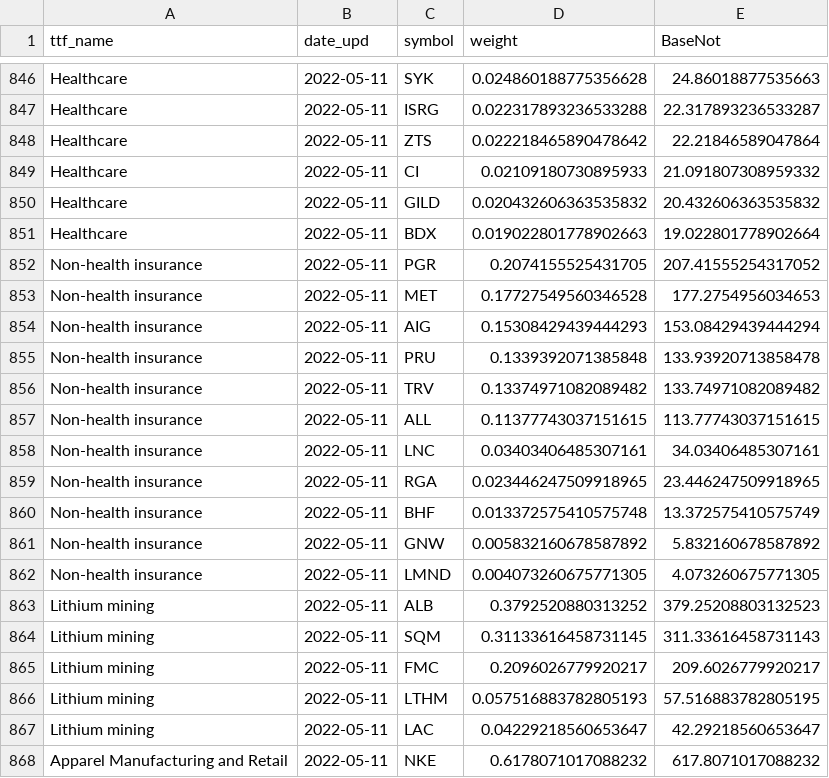
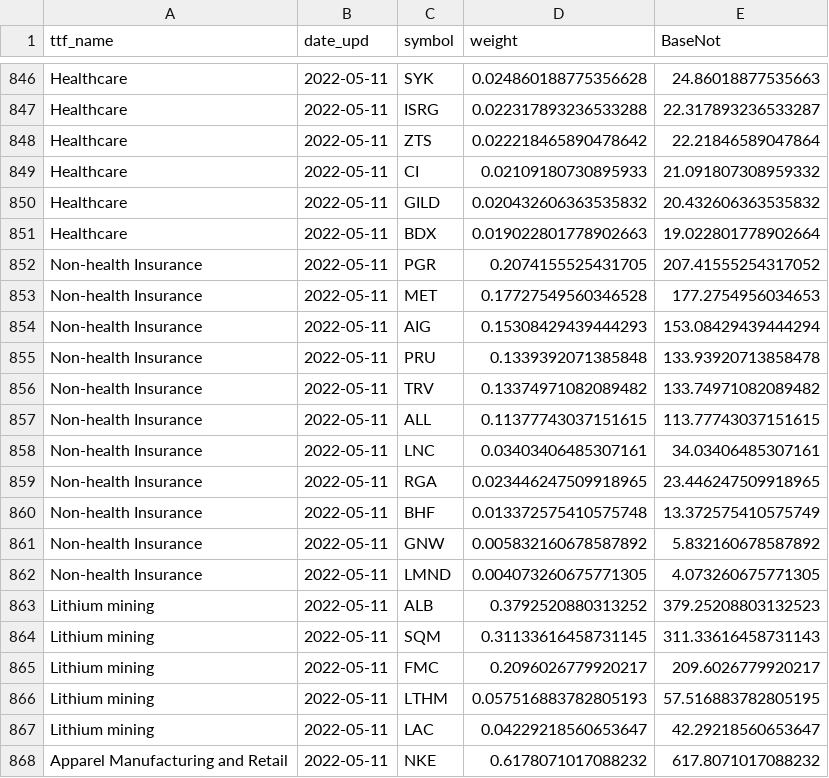
Before and after one commit to gainy-app/gainy, a CSV file: src/meltano/meltano/data/ticker_collections.csv, drawn as a sheet; only a part is shown, gaps mark what is left out.

```diff
--- a/src/meltano/meltano/data/ticker_collections.csv
+++ b/src/meltano/meltano/data/ticker_collections.csv
@@ -851,13 +851,13 @@ Healthcare,2022-05-11,GILD,0.020432606363535832,20.432606363535832
 Healthcare,2022-05-11,BDX,0.019022801778902663,19.022801778902664
-Non-health insurance,2022-05-11,PGR,0.2074155525431705,207.41555254317052
-Non-health insurance,2022-05-11,MET,0.17727549560346528,177.2754956034653
-Non-health insurance,2022-05-11,AIG,0.15308429439444293,153.08429439444294
-Non-health insurance,2022-05-11,PRU,0.1339392071385848,133.93920713858478
-Non-health insurance,2022-05-11,TRV,0.13374971082089482,133.74971082089482
-Non-health insurance,2022-05-11,ALL,0.11377743037151615,113.77743037151615
-Non-health insurance,2022-05-11,LNC,0.03403406485307161,34.03406485307161
-Non-health insurance,2022-05-11,RGA,0.023446247509918965,23.446247509918965
-Non-health insurance,2022-05-11,BHF,0.013372575410575748,13.372575410575749
-Non-health insurance,2022-05-11,GNW,0.005832160678587892,5.832160678587892
-Non-health insurance,2022-05-11,LMND,0.004073260675771305,4.073260675771305
+Non-health Insurance,2022-05-11,PGR,0.2074155525431705,207.41555254317052
+Non-health Insurance,2022-05-11,MET,0.17727549560346528,177.2754956034653
+Non-health Insurance,2022-05-11,AIG,0.15308429439444293,153.08429439444294
+Non-health Insurance,2022-05-11,PRU,0.1339392071385848,133.93920713858478
+Non-health Insurance,2022-05-11,TRV,0.13374971082089482,133.74971082089482
+Non-health Insurance,2022-05-11,ALL,0.11377743037151615,113.77743037151615
+Non-health Insurance,2022-05-11,LNC,0.03403406485307161,34.03406485307161
+Non-health Insurance,2022-05-11,RGA,0.023446247509918965,23.446247509918965
+Non-health Insurance,2022-05-11,BHF,0.013372575410575748,13.372575410575749
+Non-health Insurance,2022-05-11,GNW,0.005832160678587892,5.832160678587892
+Non-health Insurance,2022-05-11,LMND,0.004073260675771305,4.073260675771305
 Lithium mining,2022-05-11,ALB,0.3792520880313252,379.25208803132523
```
Also changed, not shown: src/meltano/meltano/data/collections.csv.
